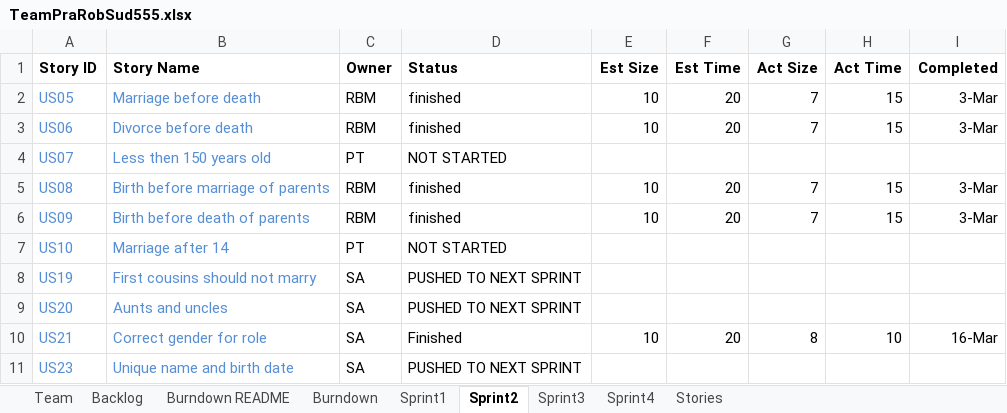
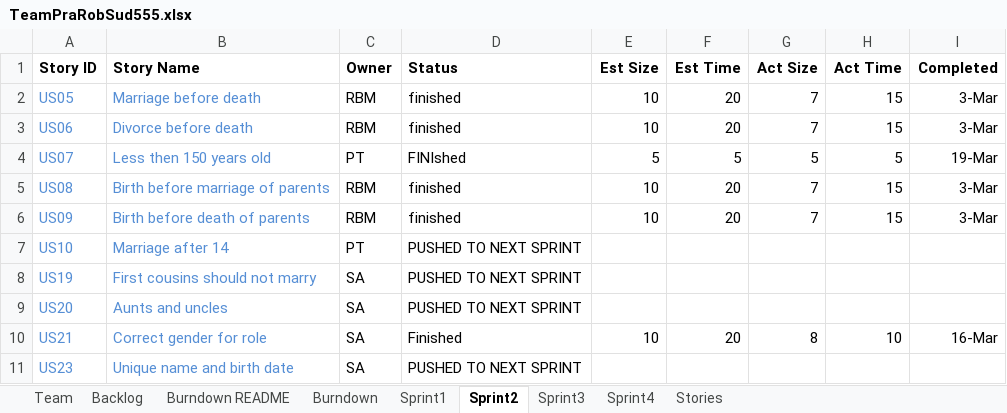
Before and after one commit to basilmajdi/SSW555-PatRobSud, an Excel workbook: SSW_555/TeamPraRobSud555.xlsx, sheet Sprint2, drawn as a sheet; values as stored, in another font and other column widths than the file's, no borders; the diff names each change by its address in the sheet, - before the commit and + after, or states it on an @@ line.

Commit message:
sprint 2 burndown and everything else

```diff
--- a/SSW_555/TeamPraRobSud555.xlsx (sheet Sprint2)
+++ b/SSW_555/TeamPraRobSud555.xlsx (sheet Sprint2)
-D4 (Status): NOT STARTED
+D4 (Status): FINIshed
-E4 (Est Size): (empty)
+E4 (Est Size): 5
-F4 (Est Time): (empty)
+F4 (Est Time): 5
-G4 (Act Size): (empty)
+G4 (Act Size): 5
-H4 (Act Time): (empty)
+H4 (Act Time): 5
-I4 (Completed): (empty)
+I4 (Completed): 19-Mar
-D7 (Status): NOT STARTED
+D7 (Status): PUSHED TO NEXT SPRINT
```
Also changed, not shown: sheet Burndown, charts or pictures, 2 other files.
